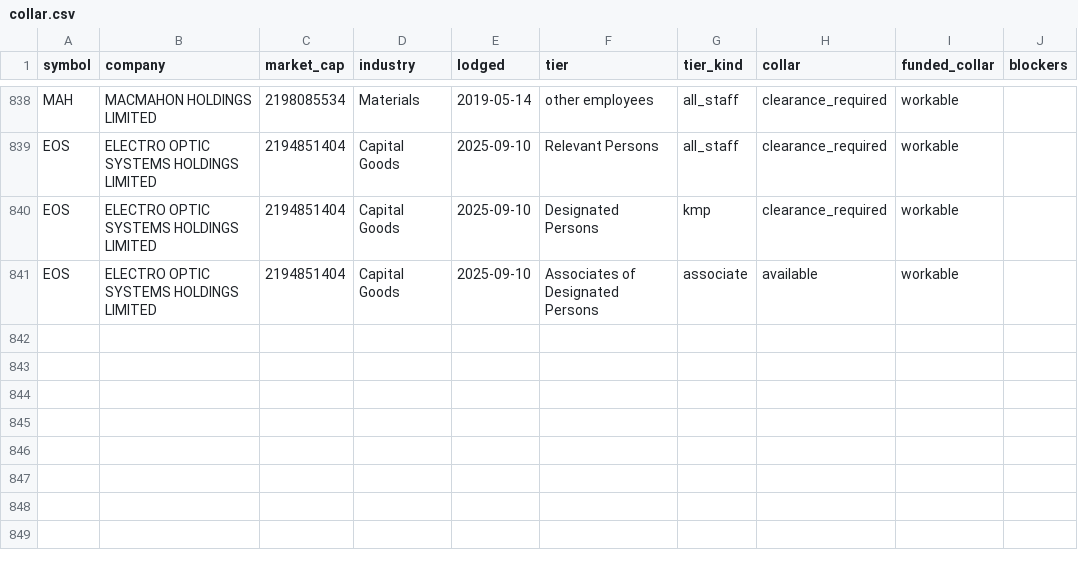
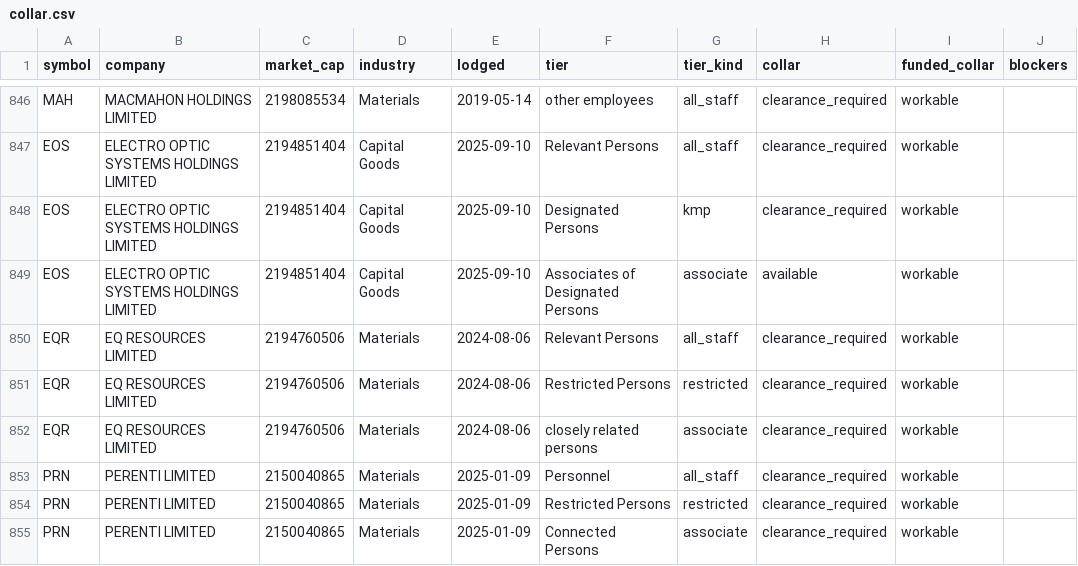
Before and after one commit to Lachlan1478/asx-trading-policies, a CSV file: data/tables/collar.csv, drawn as a sheet; only a part is shown, gaps mark what is left out; the diff covers the shown part only.

```diff
--- a/data/tables/collar.csv
+++ b/data/tables/collar.csv
@@ -841 +849,7 @@ EOS,ELECTRO OPTIC SYSTEMS HOLDINGS LIMITED,2194851404,Capital Goods,2025-09-10,D
 EOS,ELECTRO OPTIC SYSTEMS HOLDINGS LIMITED,2194851404,Capital Goods,2025-09-10,Associates of Designated Persons,associate,available,workable,
+EQR,EQ RESOURCES LIMITED,2194760506,Materials,2024-08-06,Relevant Persons,all_staff,clearance_required,workable,
+EQR,EQ RESOURCES LIMITED,2194760506,Materials,2024-08-06,Restricted Persons,restricted,clearance_required,workable,
+EQR,EQ RESOURCES LIMITED,2194760506,Materials,2024-08-06,closely related persons,associate,clearance_required,workable,
+PRN,PERENTI LIMITED,2150040865,Materials,2025-01-09,Personnel,all_staff,clearance_required,workable,
+PRN,PERENTI LIMITED,2150040865,Materials,2025-01-09,Restricted Persons,restricted,clearance_required,workable,
+PRN,PERENTI LIMITED,2150040865,Materials,2025-01-09,Connected Persons,associate,clearance_required,workable,
```
Also changed, not shown: 13 added rows elsewhere in this file, data/tables/windows.csv, 10 other files.
